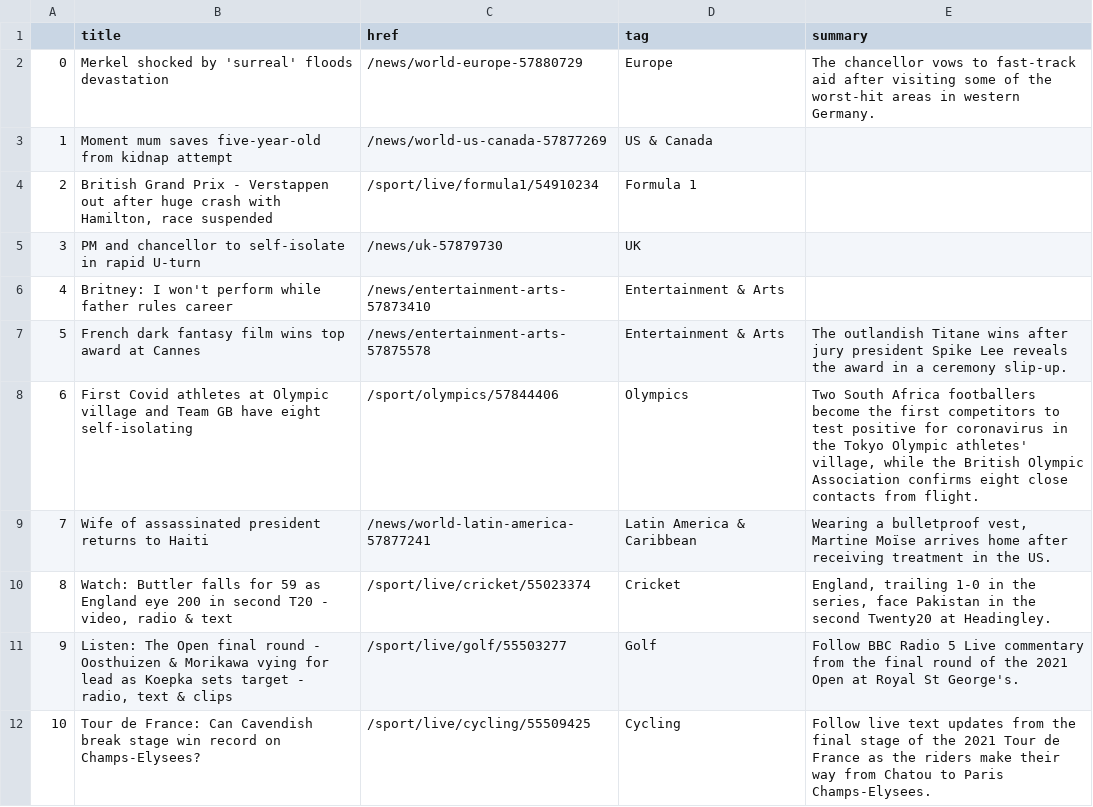
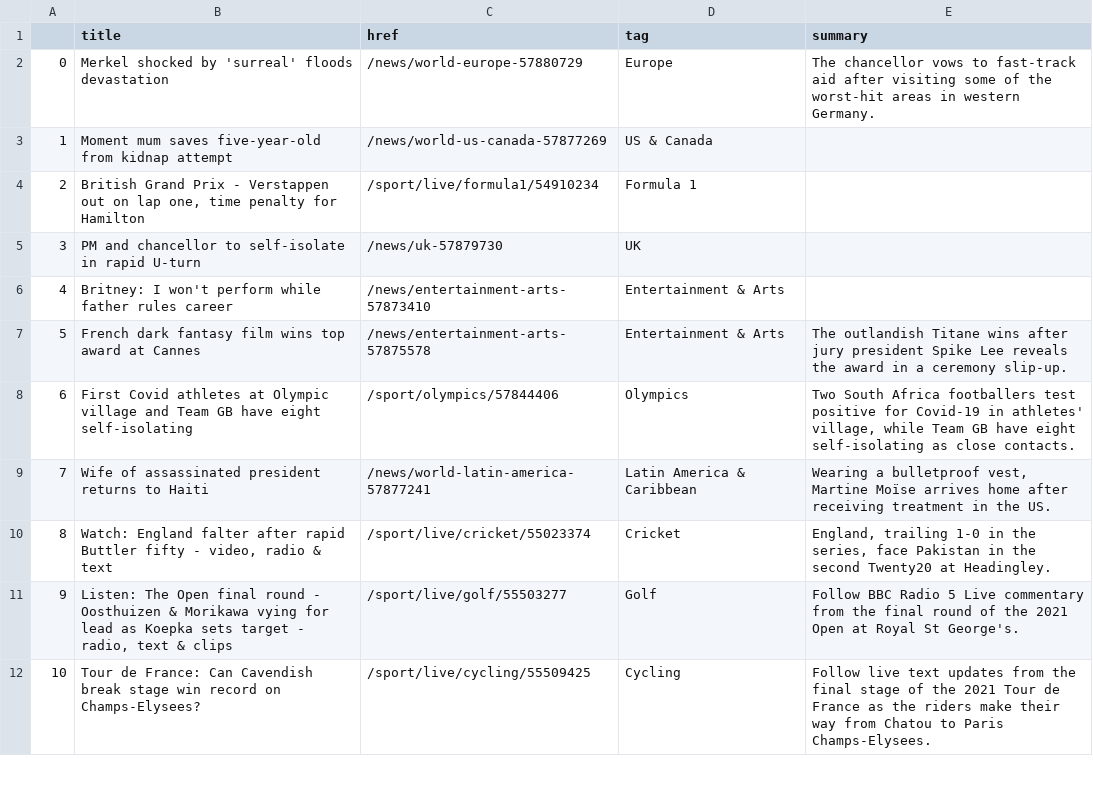
Before and after one commit to FraukeReyer/automatic-scraper, a CSV file: bbc-headlines.csv, drawn as a sheet; only a part is shown.

```diff
--- a/bbc-headlines.csv
+++ b/bbc-headlines.csv
@@ -3,3 +3,3 @@
 1,Moment mum saves five-year-old from kidnap attempt,/news/world-us-canada-57877269,US & Canada,
-2,"British Grand Prix - Verstappen out after huge crash with Hamilton, race suspended",/sport/live/formula1/54910234,Formula 1,
+2,"British Grand Prix - Verstappen out on lap one, time penalty for Hamilton",/sport/live/formula1/54910234,Formula 1,
 3,PM and chancellor to self-isolate in rapid U-turn,/news/uk-57879730,UK,
@@ -7,5 +7,5 @@
 5,French dark fantasy film wins top award at Cannes,/news/entertainment-arts-57875578,Entertainment & Arts,The outlandish Titane wins after jury president Spike Lee reveals the award in a ceremony slip-up.
-6,First Covid athletes at Olympic village and Team GB have eight self-isolating,/sport/olympics/57844406,Olympics,"Two South Africa footballers become the first competitors to test positive for coronavirus in the Tokyo Olympic athletes' village, while the British Olympic Association confirms eight close contacts from flight."
+6,First Covid athletes at Olympic village and Team GB have eight self-isolating,/sport/olympics/57844406,Olympics,"Two South Africa footballers test positive for Covid-19 in athletes' village, while Team GB have eight self-isolating as close contacts."
 7,Wife of assassinated president returns to Haiti,/news/world-latin-america-57877241,Latin America & Caribbean,"Wearing a bulletproof vest, Martine Moïse arrives home after receiving treatment in the US."
-8,"Watch: Buttler falls for 59 as England eye 200 in second T20 - video, radio & text",/sport/live/cricket/55023374,Cricket,"England, trailing 1-0 in the series, face Pakistan in the second Twenty20 at Headingley."
+8,"Watch: England falter after rapid Buttler fifty - video, radio & text",/sport/live/cricket/55023374,Cricket,"England, trailing 1-0 in the series, face Pakistan in the second Twenty20 at Headingley."
 9,"Listen: The Open final round - Oosthuizen & Morikawa vying for lead as Koepka sets target - radio, text & clips",/sport/live/golf/55503277,Golf,Follow BBC Radio 5 Live commentary from the final round of the 2021 Open at Royal St George's.
```
